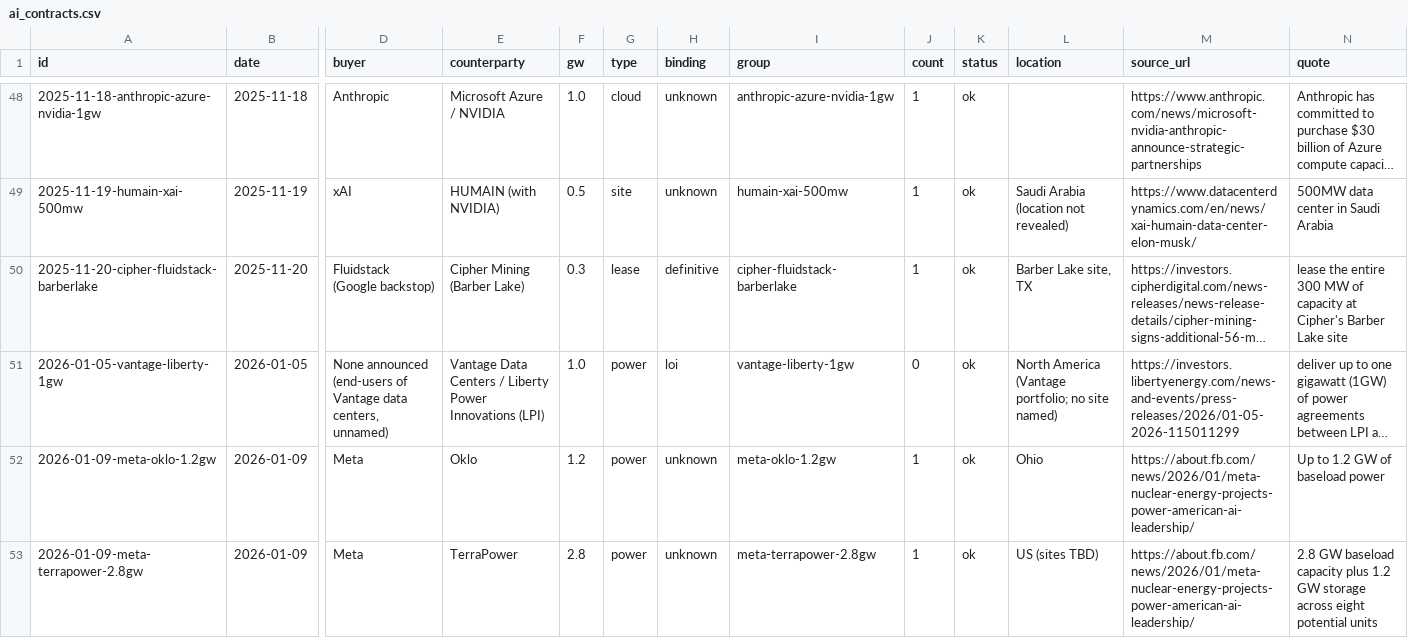
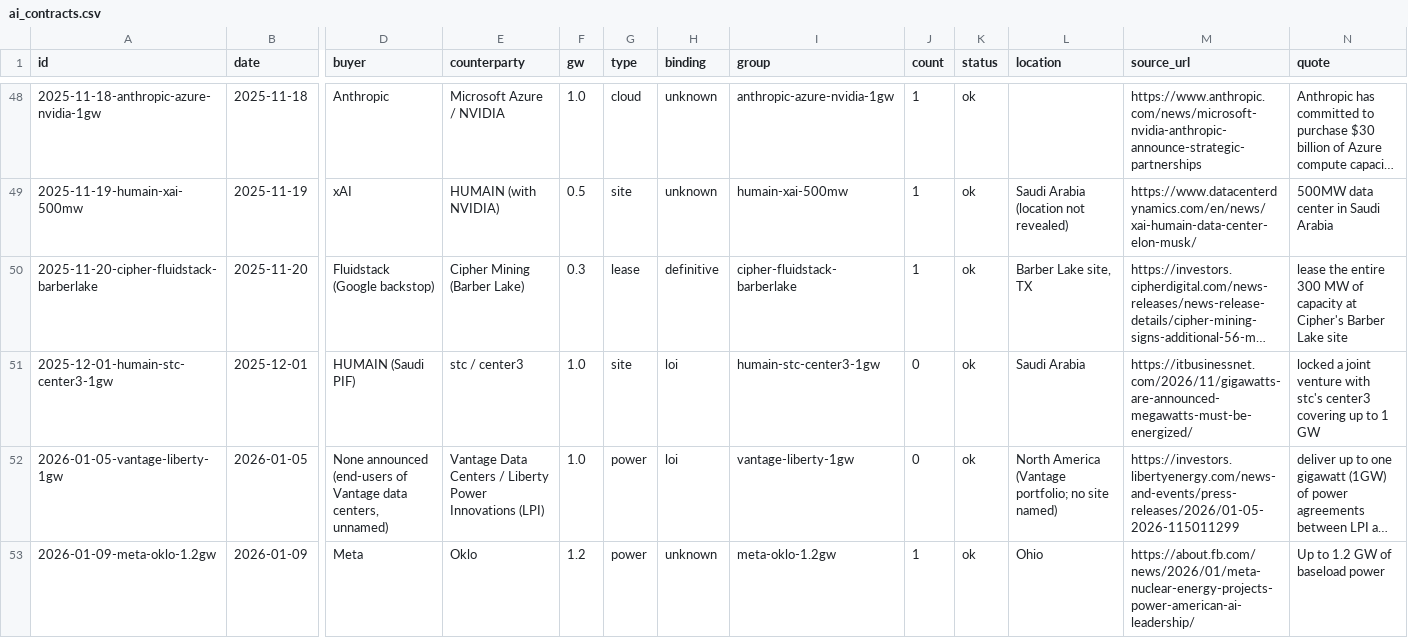
Before and after one commit to zhopan77/ai-contracts-ledger, a CSV file: ai_contracts.csv, drawn as a sheet; only a part is shown, gaps mark what is left out; the shorter side is filled out with more unchanged rows; long unchanged cells end in …; rows hold the shown columns only; the diff covers the shown part only; the diff names each change by its address in the sheet, - before the commit and + after, or states it on an @@ line.

Commit message:
Daily review 2026-11-16: +1 rows, 4 updated

```diff
--- a/ai_contracts.csv
+++ b/ai_contracts.csv
+row 51: 2025-12-01-humain-stc-center3-1gw | 2025-12-01 | HUMAIN (Saudi PIF) | stc / center3 | 1.0 | site | loi | humain-stc-center3-1gw | 0 | ok | Saudi Arabia | https://itbusinessnet.com/2026/11/gigawatts-are-announced-megawatts-must-be-energized/ | locked a joint venture with stc's center3 covering up to 1 GW
```
Also changed, not shown: 4 edited cells elsewhere in this file.
